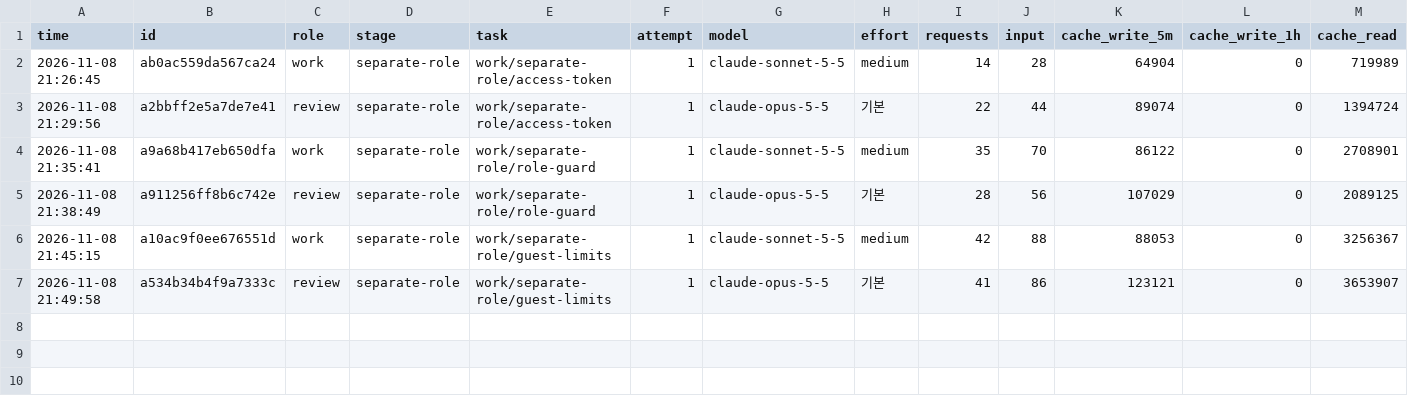
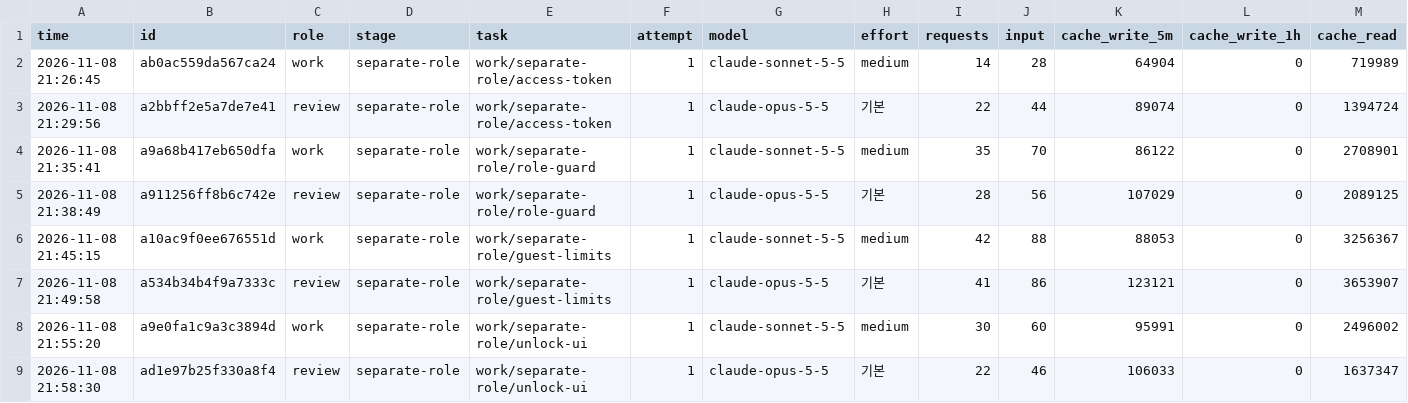
Before and after one commit to anjfgkfkrh/Ripple, a CSV file: work/separate-role/metrics.csv, drawn as a sheet; only a part is shown; rows hold the shown columns only; the diff names each change by its address in the sheet, - before the commit and + after, or states it on an @@ line.

```diff
--- a/work/separate-role/metrics.csv
+++ b/work/separate-role/metrics.csv
+row 8: 2026-11-08 21:55:20 | a9e0fa1c9a3c3894d | work | separate-role | work/separate-role/unlock-ui | 1 | claude-sonnet-5-5 | medium | 30 | 60 | 95991 | 0 | 2496002
+row 9: 2026-11-08 21:58:30 | ad1e97b25f330a8f4 | review | separate-role | work/separate-role/unlock-ui | 1 | claude-opus-5-5 | 기본 | 22 | 46 | 106033 | 0 | 1637347
```
Also changed, not shown: 1 other file.
